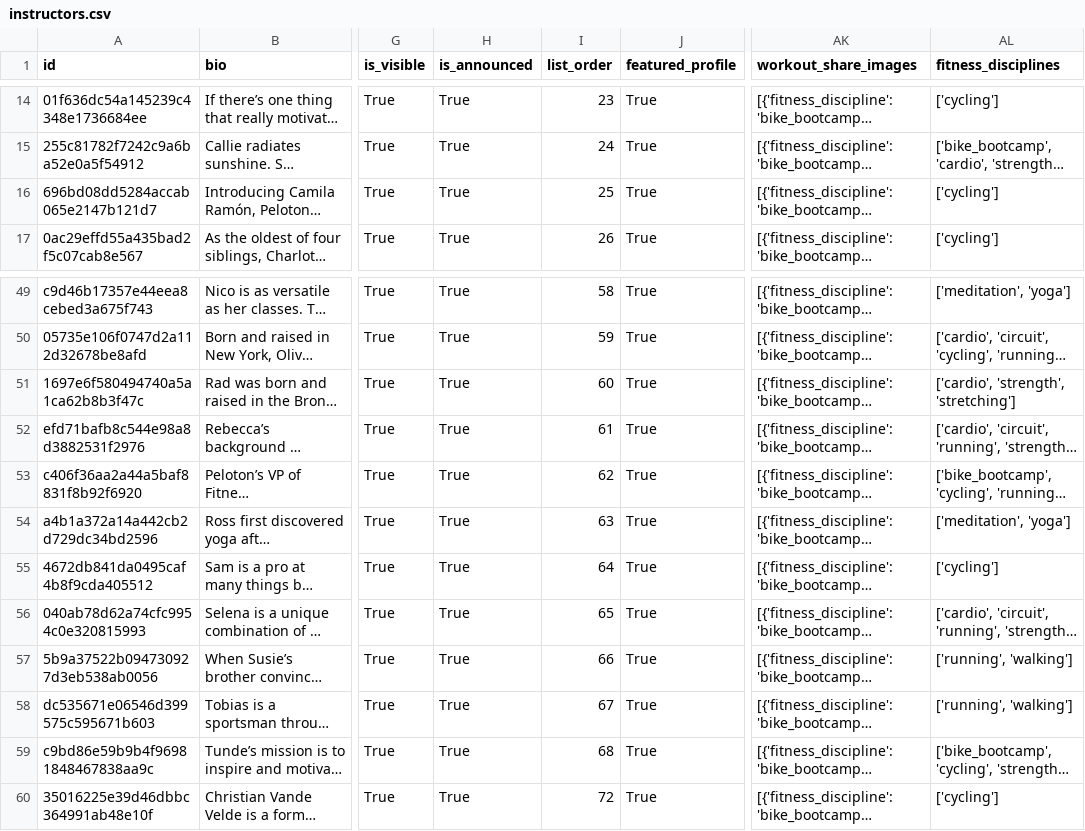
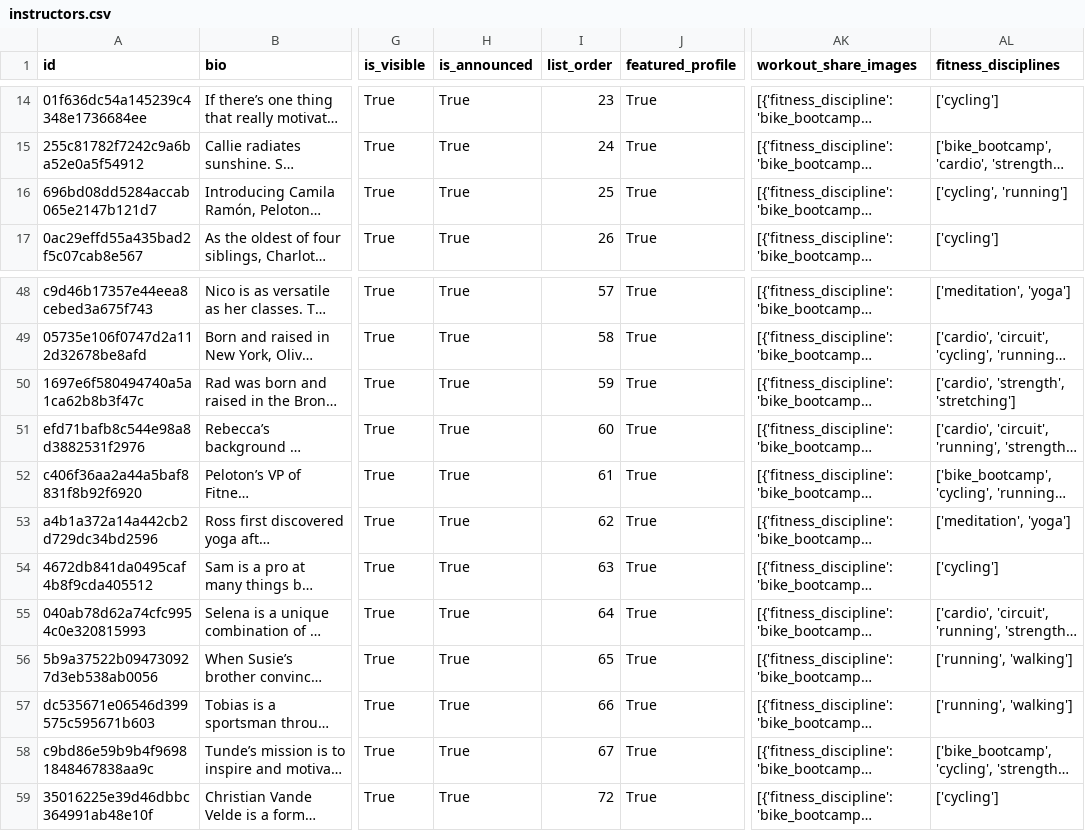
Before and after one commit to markbyrne/Peloton-Data, a CSV file: datasets/instructors.csv, drawn as a sheet; only a part is shown, gaps mark what is left out; long unchanged cells end in …; addresses are those after the commit; the diff covers the shown part only; the diff names each change by its address in the sheet, - before the commit and + after, or states it on an @@ line.

```diff
--- a/datasets/instructors.csv
+++ b/datasets/instructors.csv
-AL16 (fitness_disciplines): ['cycling']
+AL16 (fitness_disciplines): ['cycling', 'running']
-I48 (list_order): 58
+I48 (list_order): 57
-I49 (list_order): 59
+I49 (list_order): 58
-I50 (list_order): 60
+I50 (list_order): 59
-I51 (list_order): 61
+I51 (list_order): 60
-I52 (list_order): 62
+I52 (list_order): 61
-I53 (list_order): 63
+I53 (list_order): 62
-I54 (list_order): 64
+I54 (list_order): 63
-I55 (list_order): 65
+I55 (list_order): 64
-I56 (list_order): 66
+I56 (list_order): 65
-I57 (list_order): 67
+I57 (list_order): 66
-I58 (list_order): 68
+I58 (list_order): 67
```
Also changed, not shown: 1 removed row and 30 edited cells elsewhere in this file, datasets/metadata/class_types-metadata.csv, datasets/metadata/fitness_disciplines-metadata.csv, 1 other file.
